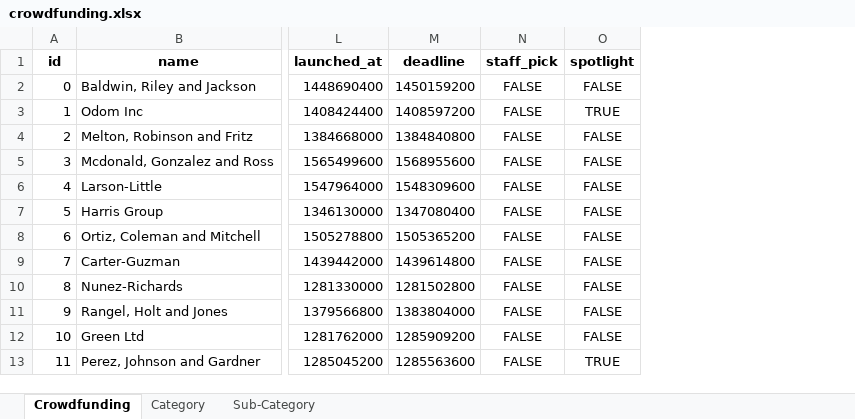
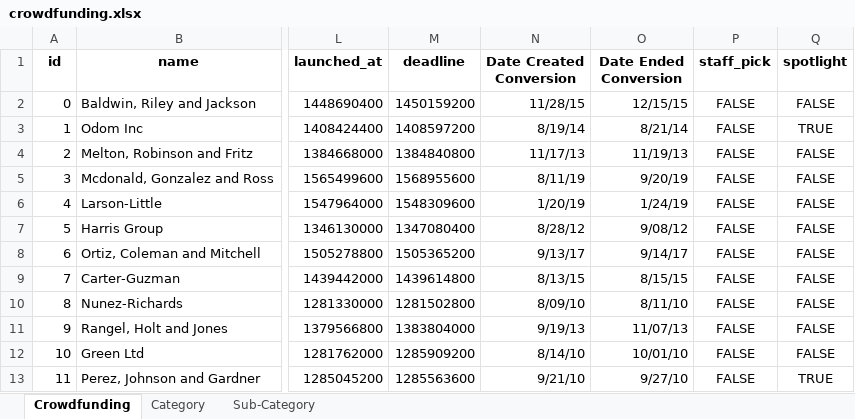
Before and after one commit to JeremyTallant/excel-challenge, an Excel workbook: crowdfunding.xlsx, sheet Crowdfunding, drawn as a sheet; only a part is shown, gaps mark what is left out; values as stored, in another font and other column widths than the file's, no borders; conditional formats not drawn; the diff names each change by its address in the sheet, - before the commit and + after, or states it on an @@ line.

Commit message:
added date created converion and date ended conversion column to crowdfunding worsheet

```diff
--- a/crowdfunding.xlsx (sheet Crowdfunding)
+++ b/crowdfunding.xlsx (sheet Crowdfunding)
+column N (Date Created Conversion), rows 2-13: 11/28/15 | 8/19/14 | 11/17/13 | 8/11/19 | 1/20/19 | 8/28/12 | 9/13/17 | 8/13/15 | 8/09/10 | 9/19/13 | 8/14/10 | 9/21/10
+column O (Date Ended Conversion), rows 2-13: 12/15/15 | 8/21/14 | 11/19/13 | 9/20/19 | 1/24/19 | 9/08/12 | 9/14/17 | 8/15/15 | 8/11/10 | 11/07/13 | 10/01/10 | 9/27/10
```
Also changed, not shown: formulas that keep their value, 1 other file.
